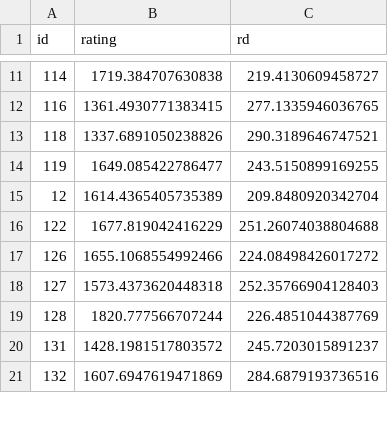
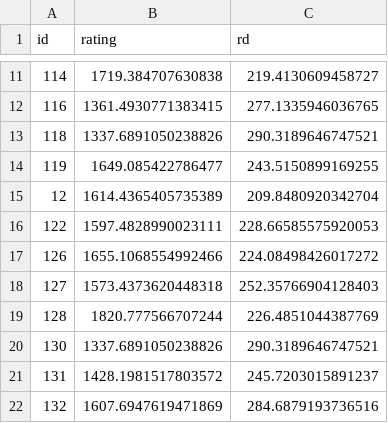
Before and after one commit to IslasGECI/prioritizator, a CSV file: data/task_list.csv, drawn as a sheet; only a part is shown, gaps mark what is left out; the diff covers the shown part only.

Commit message:
🗃 Update ratings

```diff
--- a/data/task_list.csv
+++ b/data/task_list.csv
@@ -15,3 +15,3 @@ id,rating,rd
 12,1614.4365405735389,209.8480920342704
-122,1677.819042416229,251.26074038804688
+122,1597.4828990023111,228.66585575920053
 126,1655.1068554992466,224.08498426017272
@@ -19,2 +19,3 @@ id,rating,rd
 128,1820.777566707244,226.4851044387769
+130,1337.6891050238826,290.3189646747521
 131,1428.1981517803572,245.7203015891237
```
Also changed, not shown: 1 added row and 16 edited cells elsewhere in this file.
